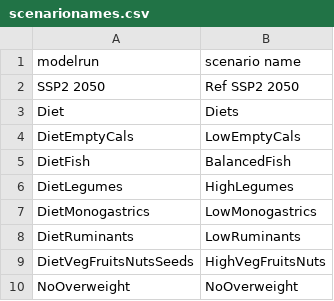
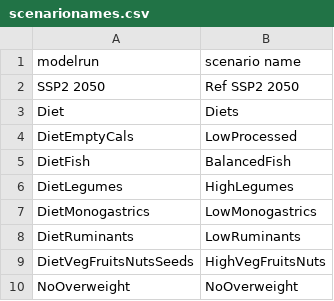
Before and after one commit to pik-piam/m4fsdp, a CSV file: inst/extdata/scenarionames.csv, drawn as a sheet; only a part is shown.

Commit message:
scenarioname change

```diff
--- a/inst/extdata/scenarionames.csv
+++ b/inst/extdata/scenarionames.csv
@@ -3,3 +3,3 @@ SSP2 2050;Ref SSP2 2050
 Diet;Diets
-DietEmptyCals;LowEmptyCals
+DietEmptyCals;LowProcessed
 DietFish;BalancedFish
```
